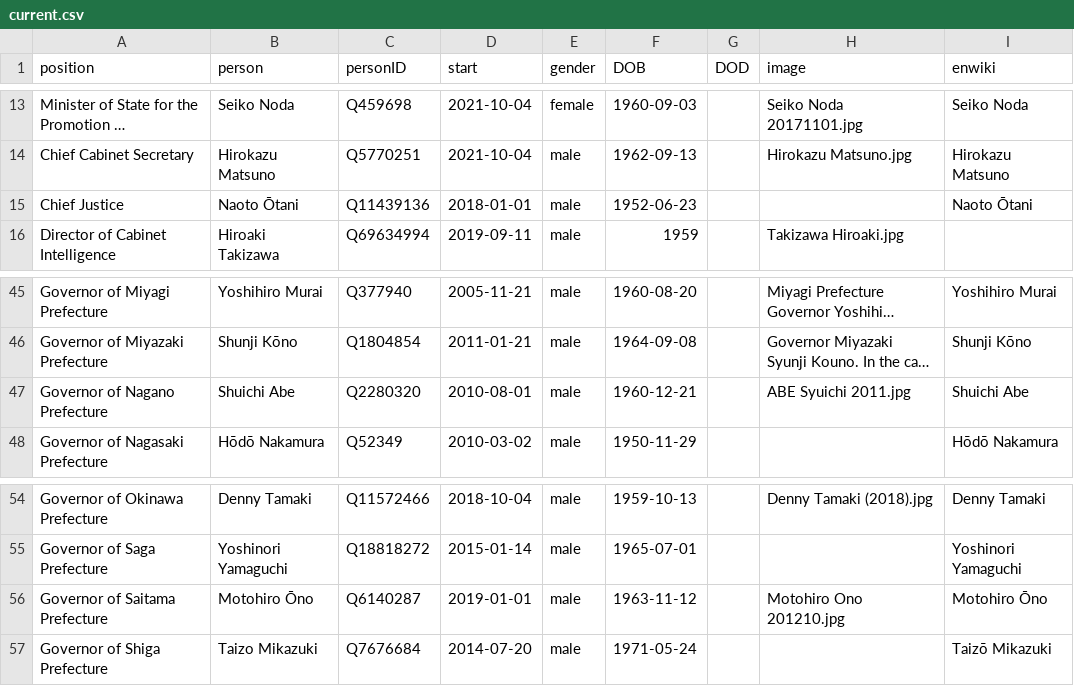
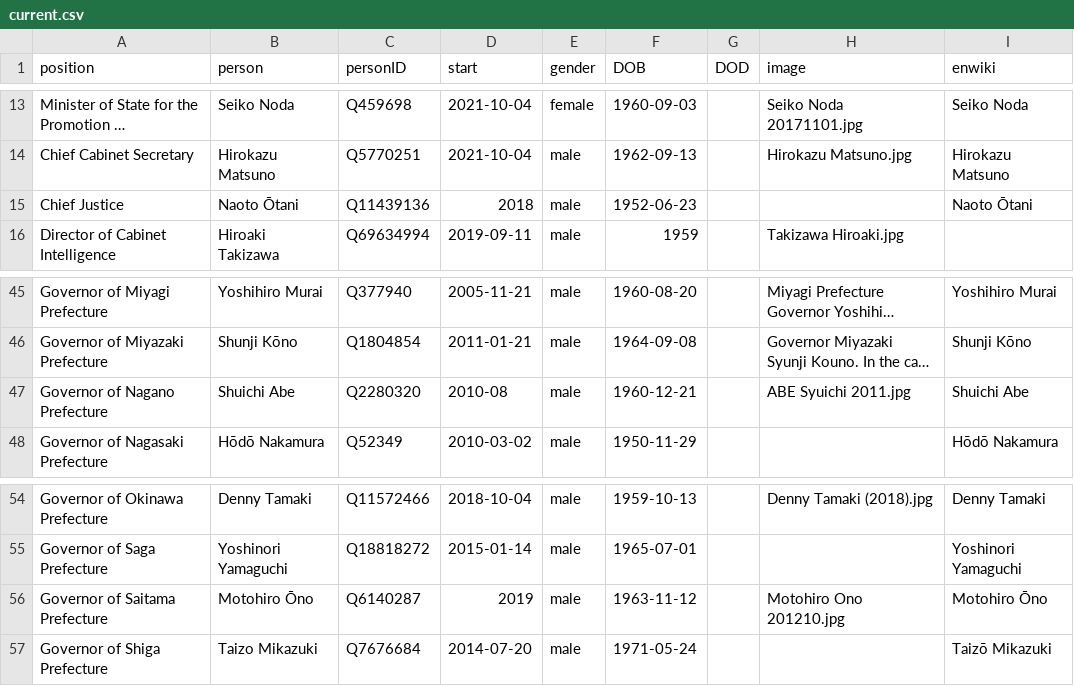
Before and after one commit to every-politician-scrapers/japan-ministers, a CSV file: html/current.csv, drawn as a sheet; only a part is shown, gaps mark what is left out; long unchanged cells end in …; the diff names each change by its address in the sheet, - before the commit and + after, or states it on an @@ line.

Commit message:
HTML update

```diff
--- a/html/current.csv
+++ b/html/current.csv
-D15 (start): 2018-01-01
+D15 (start): 2018
-D47 (start): 2010-08-01
+D47 (start): 2010-08
-D56 (start): 2019-01-01
+D56 (start): 2019
```
